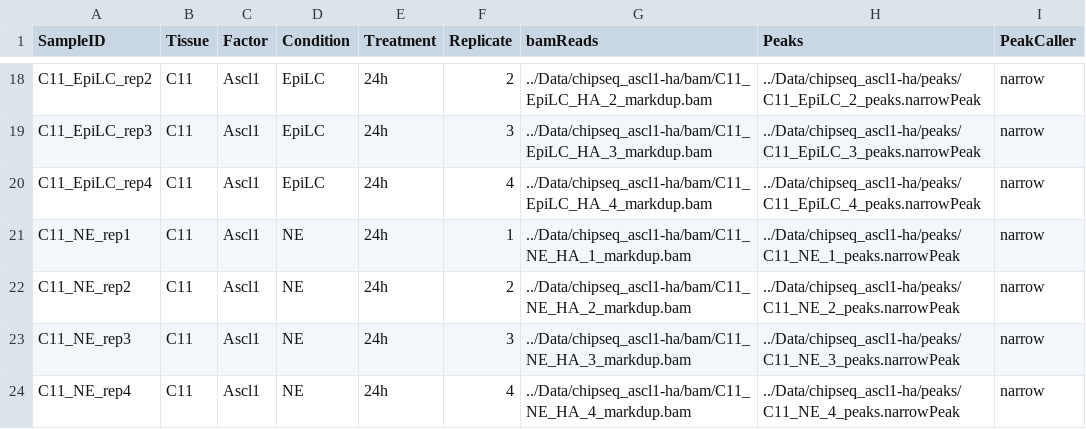
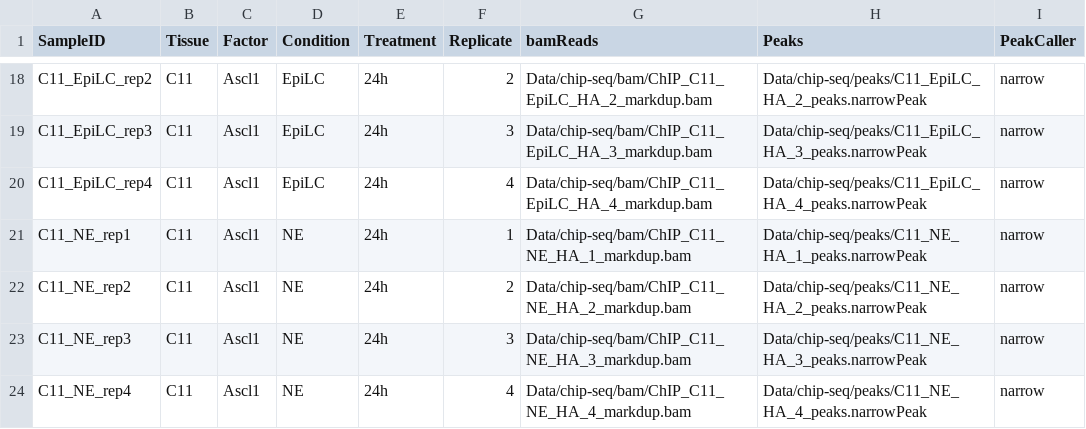
Before and after one commit to Philpott-lab/ascl1_competence, a CSV file: chip-pipeline/ChIPseq_ASCL1_samples.csv, drawn as a sheet; only a part is shown, gaps mark what is left out; the diff covers the shown part only; the diff names each change by its address in the sheet, - before the commit and + after, or states it on an @@ line.

```diff
--- a/chip-pipeline/ChIPseq_ASCL1_samples.csv
+++ b/chip-pipeline/ChIPseq_ASCL1_samples.csv
-G18 (bamReads): ../Data/chipseq_ascl1-ha/bam/C11_EpiLC_HA_2_markdup.bam
+G18 (bamReads): Data/chip-seq/bam/ChIP_C11_EpiLC_HA_2_markdup.bam
-H18 (Peaks): ../Data/chipseq_ascl1-ha/peaks/C11_EpiLC_2_peaks.narrowPeak
+H18 (Peaks): Data/chip-seq/peaks/C11_EpiLC_HA_2_peaks.narrowPeak
-G19 (bamReads): ../Data/chipseq_ascl1-ha/bam/C11_EpiLC_HA_3_markdup.bam
+G19 (bamReads): Data/chip-seq/bam/ChIP_C11_EpiLC_HA_3_markdup.bam
-H19 (Peaks): ../Data/chipseq_ascl1-ha/peaks/C11_EpiLC_3_peaks.narrowPeak
+H19 (Peaks): Data/chip-seq/peaks/C11_EpiLC_HA_3_peaks.narrowPeak
-G20 (bamReads): ../Data/chipseq_ascl1-ha/bam/C11_EpiLC_HA_4_markdup.bam
+G20 (bamReads): Data/chip-seq/bam/ChIP_C11_EpiLC_HA_4_markdup.bam
-H20 (Peaks): ../Data/chipseq_ascl1-ha/peaks/C11_EpiLC_4_peaks.narrowPeak
+H20 (Peaks): Data/chip-seq/peaks/C11_EpiLC_HA_4_peaks.narrowPeak
-G21 (bamReads): ../Data/chipseq_ascl1-ha/bam/C11_NE_HA_1_markdup.bam
+G21 (bamReads): Data/chip-seq/bam/ChIP_C11_NE_HA_1_markdup.bam
-H21 (Peaks): ../Data/chipseq_ascl1-ha/peaks/C11_NE_1_peaks.narrowPeak
+H21 (Peaks): Data/chip-seq/peaks/C11_NE_HA_1_peaks.narrowPeak
-G22 (bamReads): ../Data/chipseq_ascl1-ha/bam/C11_NE_HA_2_markdup.bam
+G22 (bamReads): Data/chip-seq/bam/ChIP_C11_NE_HA_2_markdup.bam
-H22 (Peaks): ../Data/chipseq_ascl1-ha/peaks/C11_NE_2_peaks.narrowPeak
+H22 (Peaks): Data/chip-seq/peaks/C11_NE_HA_2_peaks.narrowPeak
-G23 (bamReads): ../Data/chipseq_ascl1-ha/bam/C11_NE_HA_3_markdup.bam
+G23 (bamReads): Data/chip-seq/bam/ChIP_C11_NE_HA_3_markdup.bam
-H23 (Peaks): ../Data/chipseq_ascl1-ha/peaks/C11_NE_3_peaks.narrowPeak
+H23 (Peaks): Data/chip-seq/peaks/C11_NE_HA_3_peaks.narrowPeak
-G24 (bamReads): ../Data/chipseq_ascl1-ha/bam/C11_NE_HA_4_markdup.bam
+G24 (bamReads): Data/chip-seq/bam/ChIP_C11_NE_HA_4_markdup.bam
-H24 (Peaks): ../Data/chipseq_ascl1-ha/peaks/C11_NE_4_peaks.narrowPeak
+H24 (Peaks): Data/chip-seq/peaks/C11_NE_HA_4_peaks.narrowPeak
```
Also changed, not shown: 32 edited cells elsewhere in this file, 4 other files.
